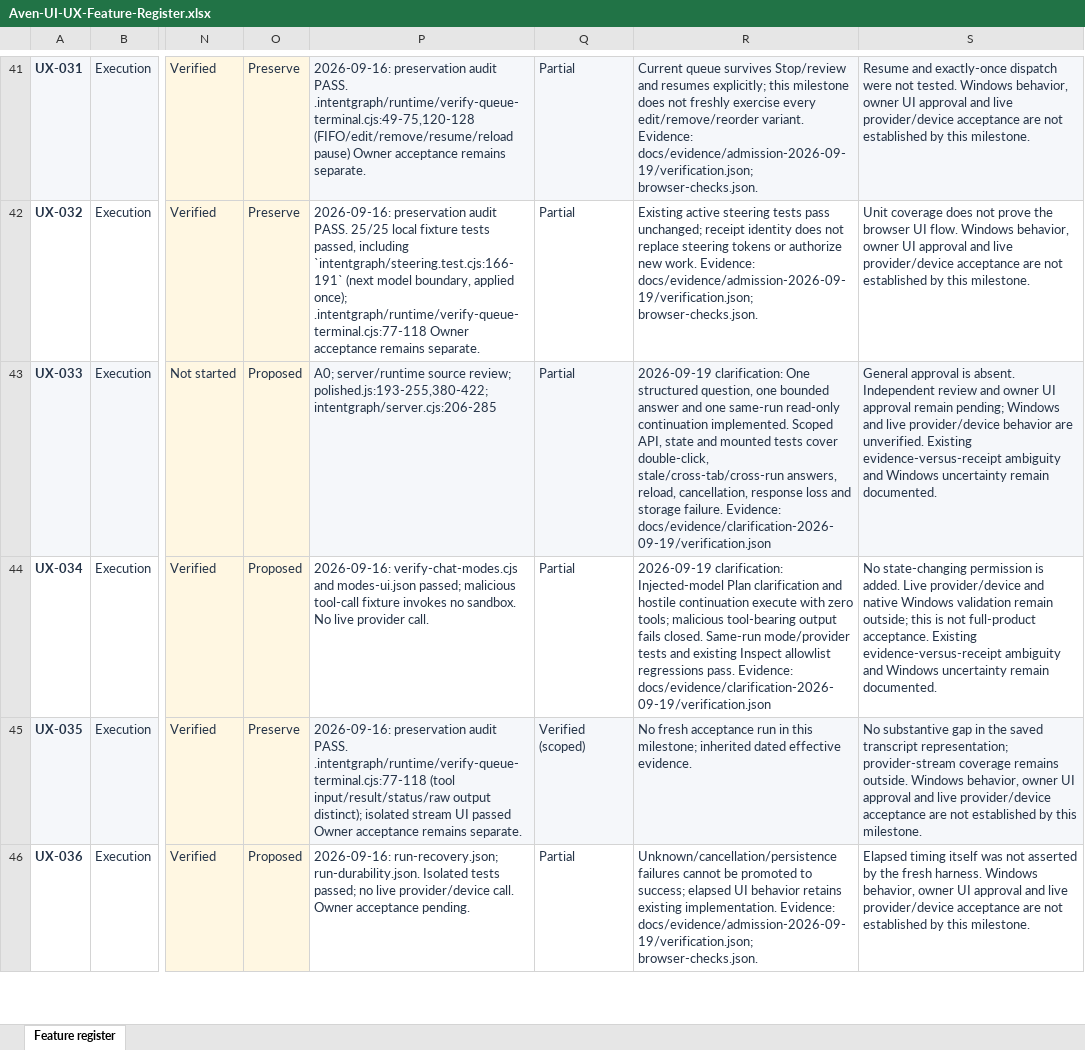
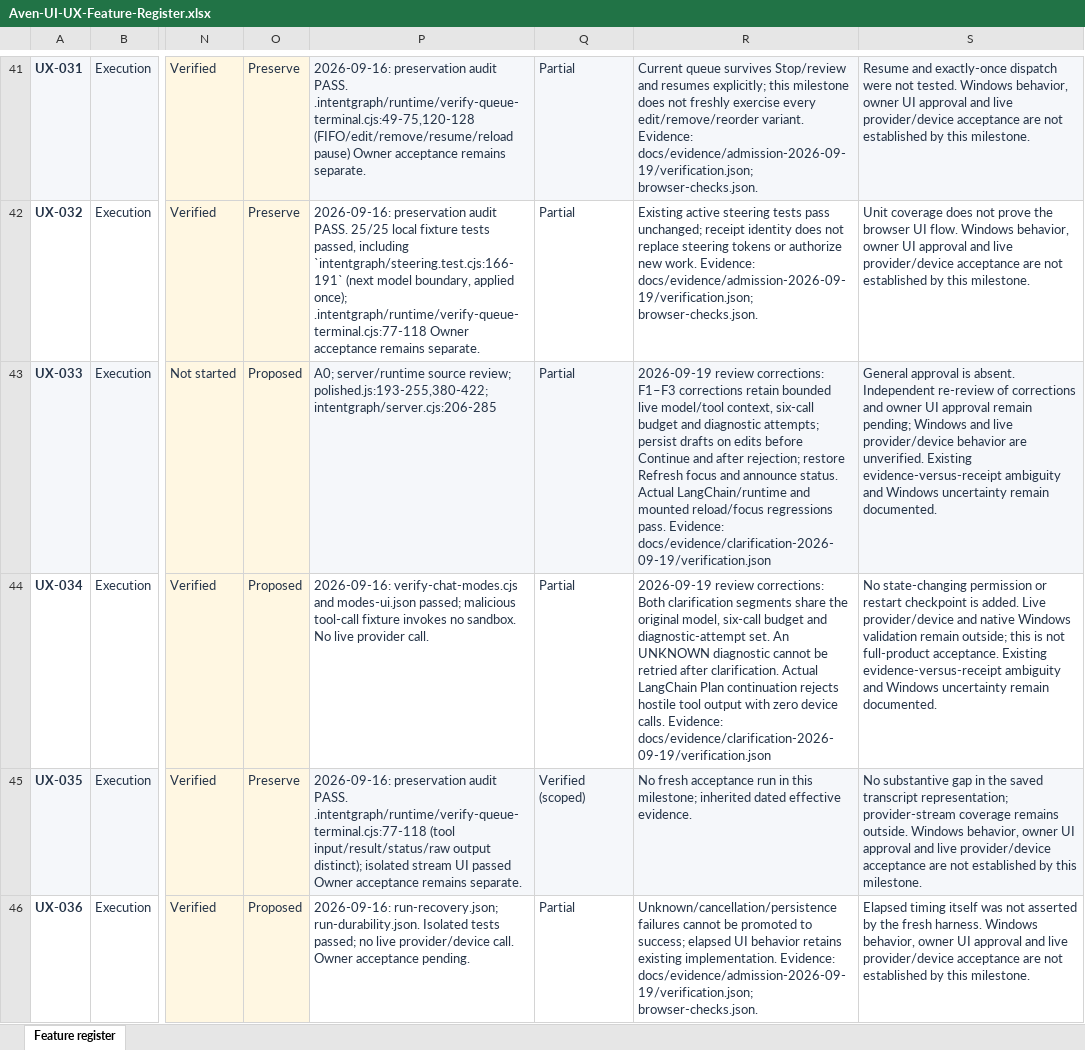
Before and after one commit to vikas53953/aven, an Excel workbook: outputs/01a0a3bc-a376-74e1-8d48-e4029c2cb5a2/Aven-UI-UX-Feature-Register.xlsx, sheet Feature register, drawn as a sheet; only a part is shown, gaps mark what is left out; values as stored, in another font and other column widths than the file's, no borders; conditional formats and table styles not drawn; the diff names each change by its address in the sheet, - before the commit and + after, or states it on an @@ line.

```diff
--- a/outputs/01a0a3bc-a376-74e1-8d48-e4029c2cb5a2/Aven-UI-UX-Feature-Register.xlsx (sheet Feature register)
+++ b/outputs/01a0a3bc-a376-74e1-8d48-e4029c2cb5a2/Aven-UI-UX-Feature-Register.xlsx (sheet Feature register)
-R43: 2026-09-19 clarification: One structured question, one bounded answer and one same-run read-only continuation implemented. Scoped API, state and mounted tests cover double-click, stale/cross-tab/cross-run answers, reload, cancellation, response loss and storage failure. Evidence: docs/evidence/clarification-2026-09-19/verification.json
+R43: 2026-09-19 review corrections: F1–F3 corrections retain bounded live model/tool context, six-call budget and diagnostic attempts; persist drafts on edits before Continue and after rejection; restore Refresh focus and announce status. Actual LangChain/runtime and mounted reload/focus regressions pass. Evidence: docs/evidence/clarification-2026-09-19/verification.json
-S43: …absent. Independent review and owner…
+S43: …absent. Independent re-review of corrections and owner…
-R44: 2026-09-19 clarification: Injected-model Plan clarification and hostile continuation execute with zero tools; malicious tool-bearing output fails closed. Same-run mode/provider tests and existing Inspect allowlist regressions pass. Evidence: docs/evidence/clarification-2026-09-19/verification.json
+R44: 2026-09-19 review corrections: Both clarification segments share the original model, six-call budget and diagnostic-attempt set. An UNKNOWN diagnostic cannot be retried after clarification. Actual LangChain Plan continuation rejects hostile tool output with zero device calls. Evidence: docs/evidence/clarification-2026-09-19/verification.json
-S44: …state-changing permission is added.…
+S44: …state-changing permission or restart checkpoint is added.…
```
Also changed, not shown: 46 other files.
